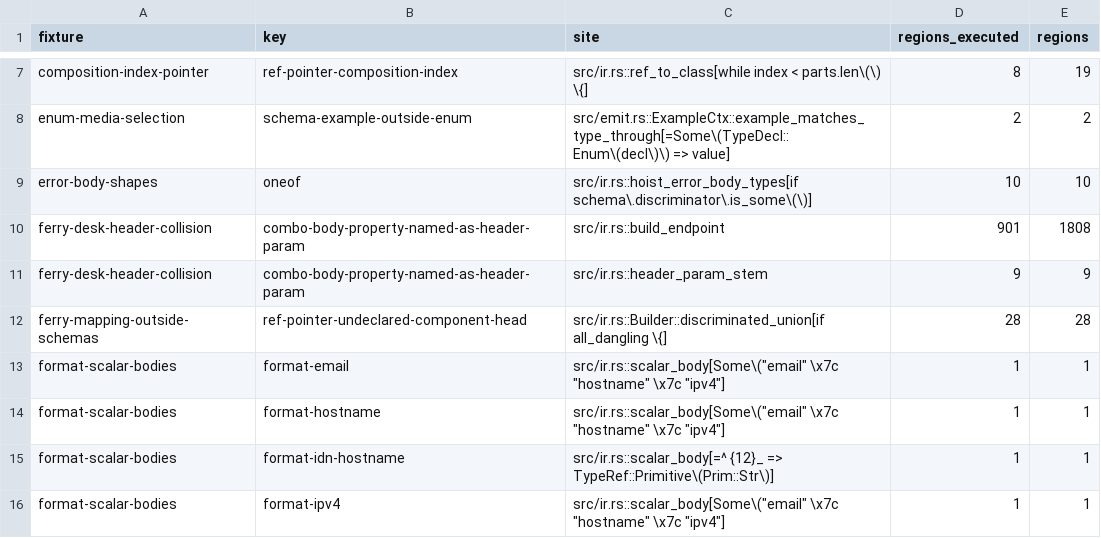
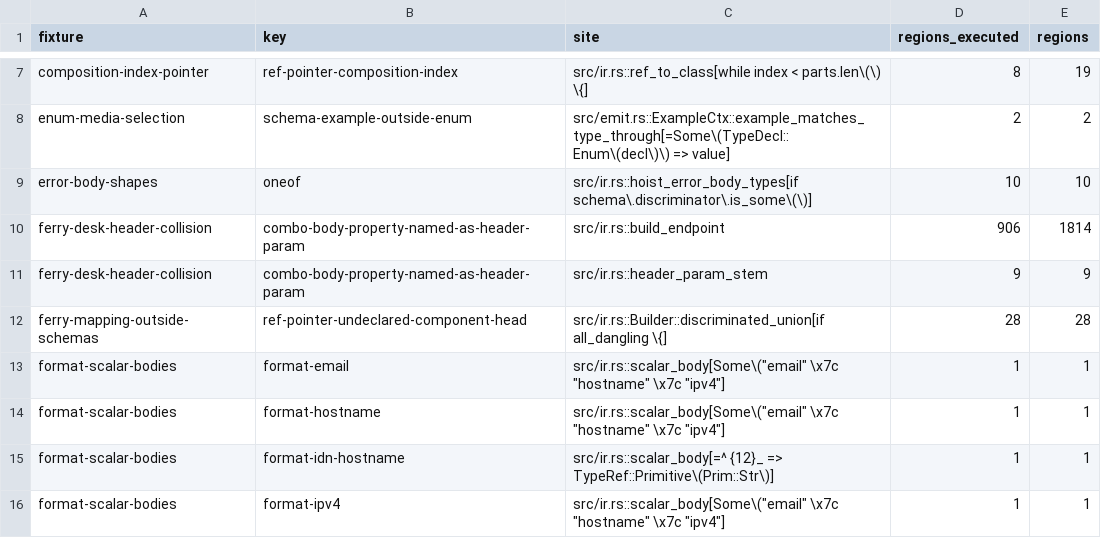
Before and after one commit to nickderobertis/crozier, a TSV file: docs/openapi-surface/handwritten-reach.tsv, drawn as a sheet; only a part is shown, gaps mark what is left out.

```diff
--- a/docs/openapi-surface/handwritten-reach.tsv
+++ b/docs/openapi-surface/handwritten-reach.tsv
@@ -9,3 +9,3 @@ enum-media-selection	schema-example-outside-enum	src/emit.rs::ExampleCtx::exampl
 error-body-shapes	oneof	src/ir.rs::hoist_error_body_types[if schema\.discriminator\.is_some\(\)]	10	10
-ferry-desk-header-collision	combo-body-property-named-as-header-param	src/ir.rs::build_endpoint	901	1808
+ferry-desk-header-collision	combo-body-property-named-as-header-param	src/ir.rs::build_endpoint	906	1814
 ferry-desk-header-collision	combo-body-property-named-as-header-param	src/ir.rs::header_param_stem	9	9
```
Also changed, not shown: 9 other files.
